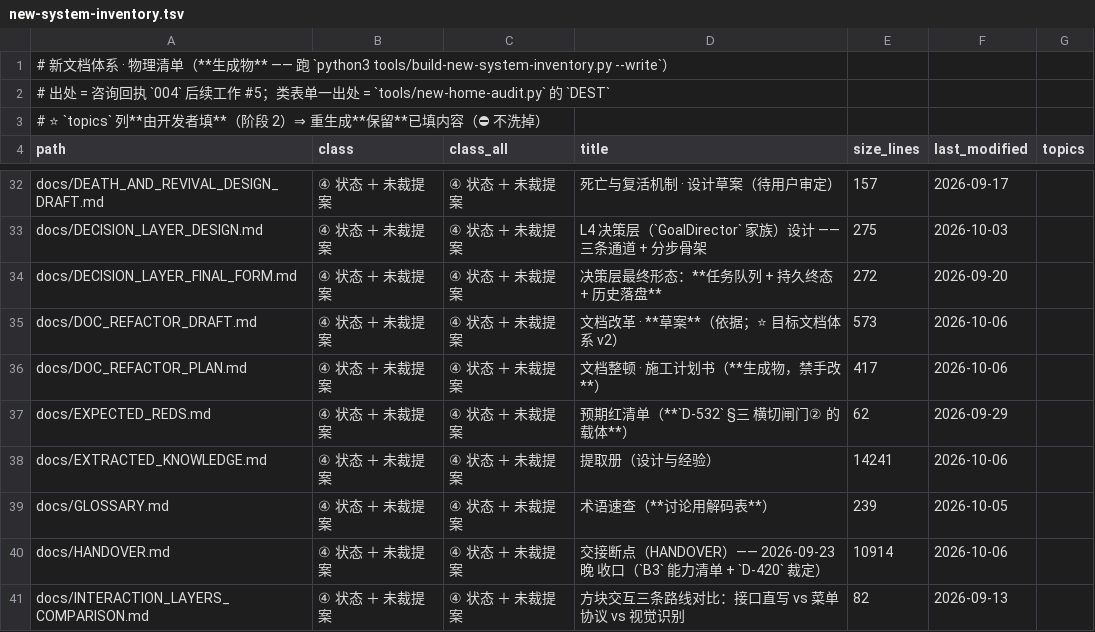
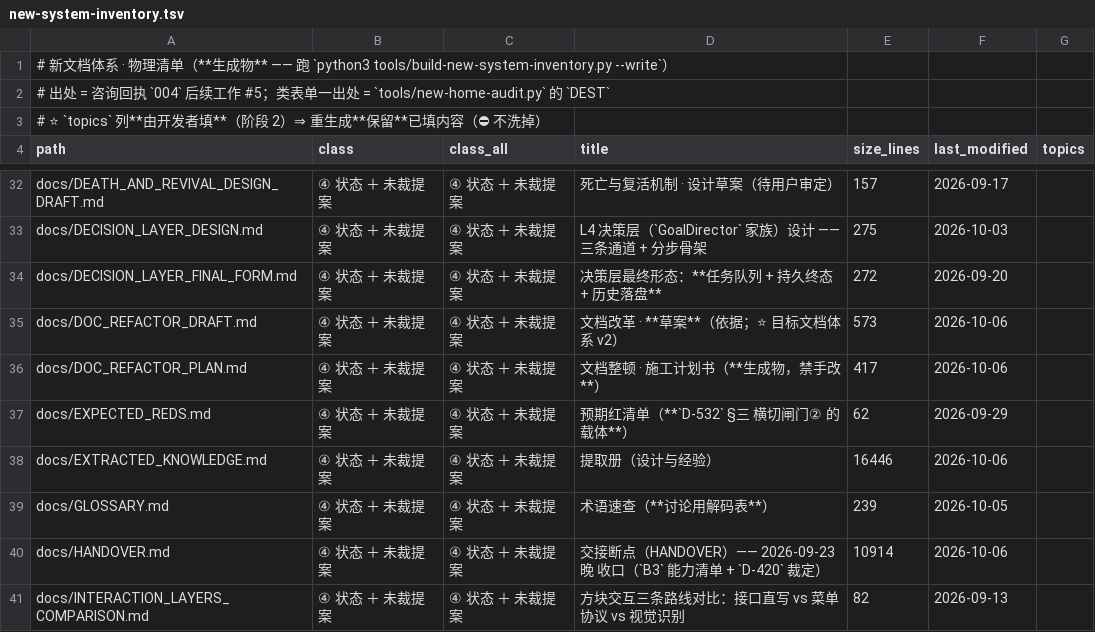
Before and after one commit to dddgn486/Alice-mcbot, a TSV file: tools/new-system-inventory.tsv, drawn as a sheet; only a part is shown, gaps mark what is left out.

```diff
--- a/tools/new-system-inventory.tsv
+++ b/tools/new-system-inventory.tsv
@@ -37,3 +37,3 @@ docs/DOC_REFACTOR_PLAN.md	④ 状态 ＋ 未裁提案	④ 状态 ＋ 未裁提
 docs/EXPECTED_REDS.md	④ 状态 ＋ 未裁提案	④ 状态 ＋ 未裁提案	预期红清单（**`D-532` §三 横切闸门② 的载体**）	62	2026-09-29	
-docs/EXTRACTED_KNOWLEDGE.md	④ 状态 ＋ 未裁提案	④ 状态 ＋ 未裁提案	提取册（设计与经验）	14241	2026-10-06	
+docs/EXTRACTED_KNOWLEDGE.md	④ 状态 ＋ 未裁提案	④ 状态 ＋ 未裁提案	提取册（设计与经验）	16446	2026-10-06	
 docs/GLOSSARY.md	④ 状态 ＋ 未裁提案	④ 状态 ＋ 未裁提案	术语速查（**讨论用解码表**）	239	2026-10-05	
```
Also changed, not shown: 4 other files.
